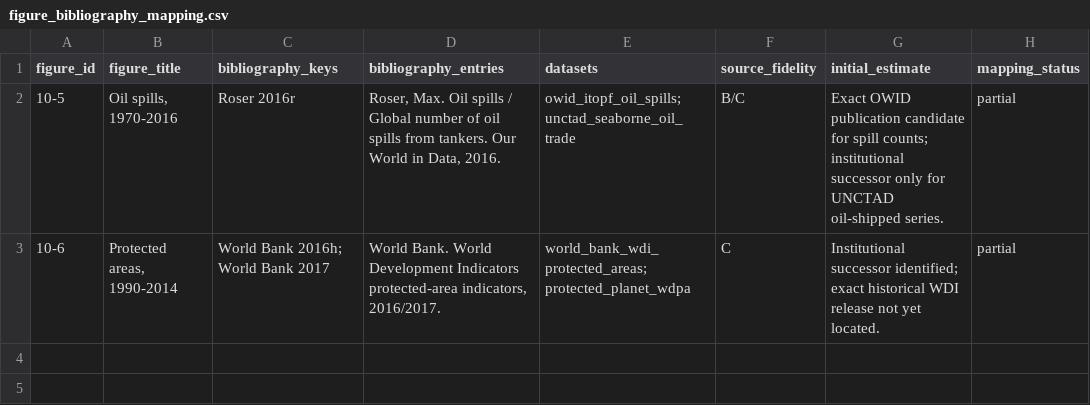
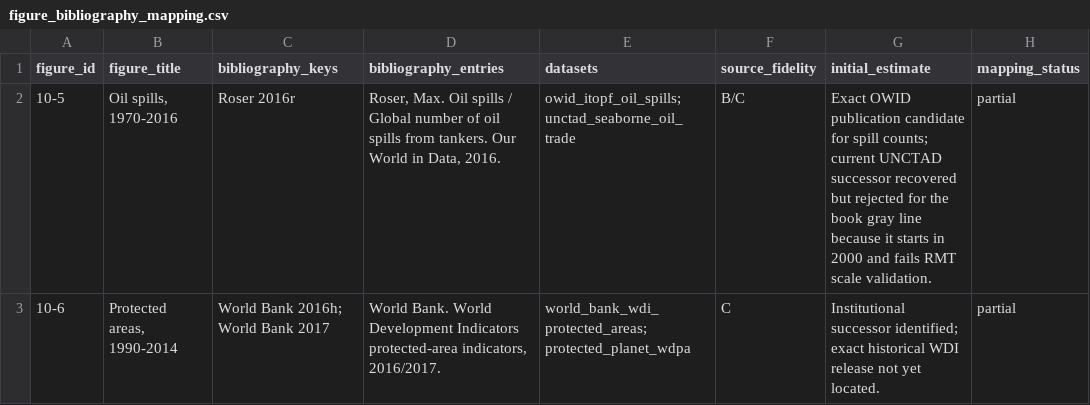
Before and after one commit to J-Chamberlain/pinker_charts, a CSV file: data/bibliography/figure_bibliography_mapping.csv, drawn as a sheet.

```diff
--- a/data/bibliography/figure_bibliography_mapping.csv
+++ b/data/bibliography/figure_bibliography_mapping.csv
@@ -1,3 +1,3 @@
 figure_id,figure_title,bibliography_keys,bibliography_entries,datasets,source_fidelity,initial_estimate,mapping_status
-10-5,"Oil spills, 1970-2016",Roser 2016r,"Roser, Max. Oil spills / Global number of oil spills from tankers. Our World in Data, 2016.",owid_itopf_oil_spills; unctad_seaborne_oil_trade,B/C,Exact OWID publication candidate for spill counts; institutional successor only for UNCTAD oil-shipped series.,partial
+10-5,"Oil spills, 1970-2016",Roser 2016r,"Roser, Max. Oil spills / Global number of oil spills from tankers. Our World in Data, 2016.",owid_itopf_oil_spills; unctad_seaborne_oil_trade,B/C,Exact OWID publication candidate for spill counts; current UNCTAD successor recovered but rejected for the book gray line because it starts in 2000 and fails RMT scale validation.,partial
 10-6,"Protected areas, 1990-2014",World Bank 2016h; World Bank 2017,"World Bank. World Development Indicators protected-area indicators, 2016/2017.",world_bank_wdi_protected_areas; protected_planet_wdpa,C,Institutional successor identified; exact historical WDI release not yet located.,partial
```
Also changed, not shown: data/bibliography/dataset_reference_catalog.csv, data/lineage/figure_lineage.csv, 32 other files.
